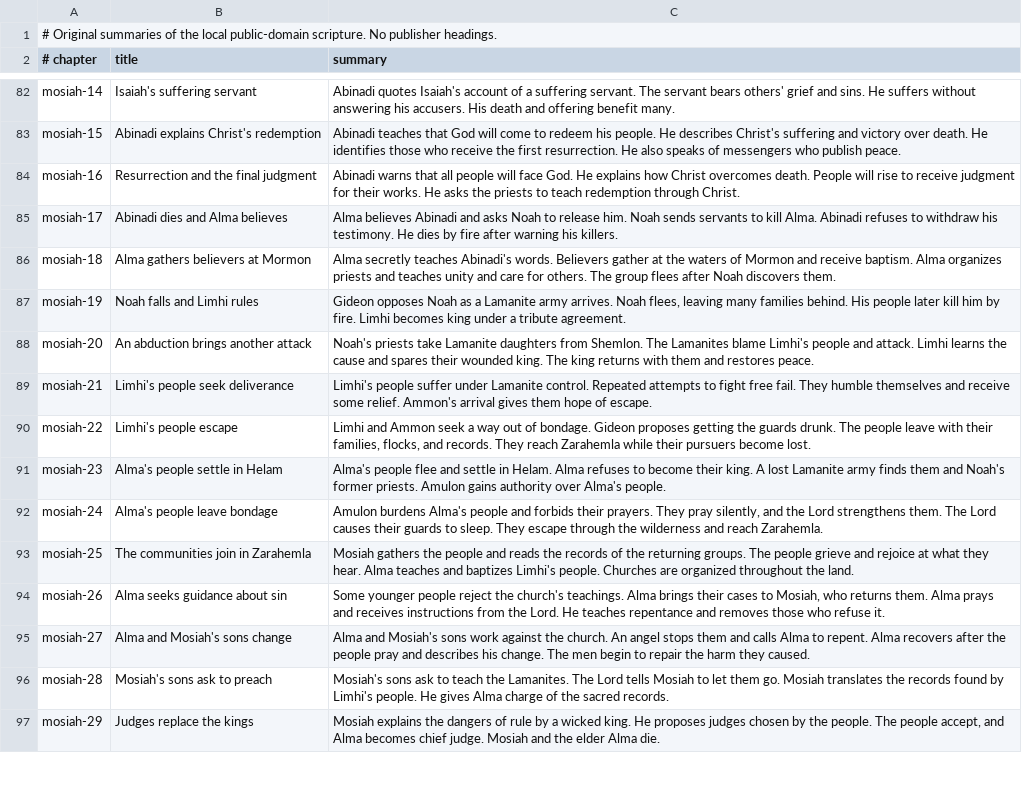
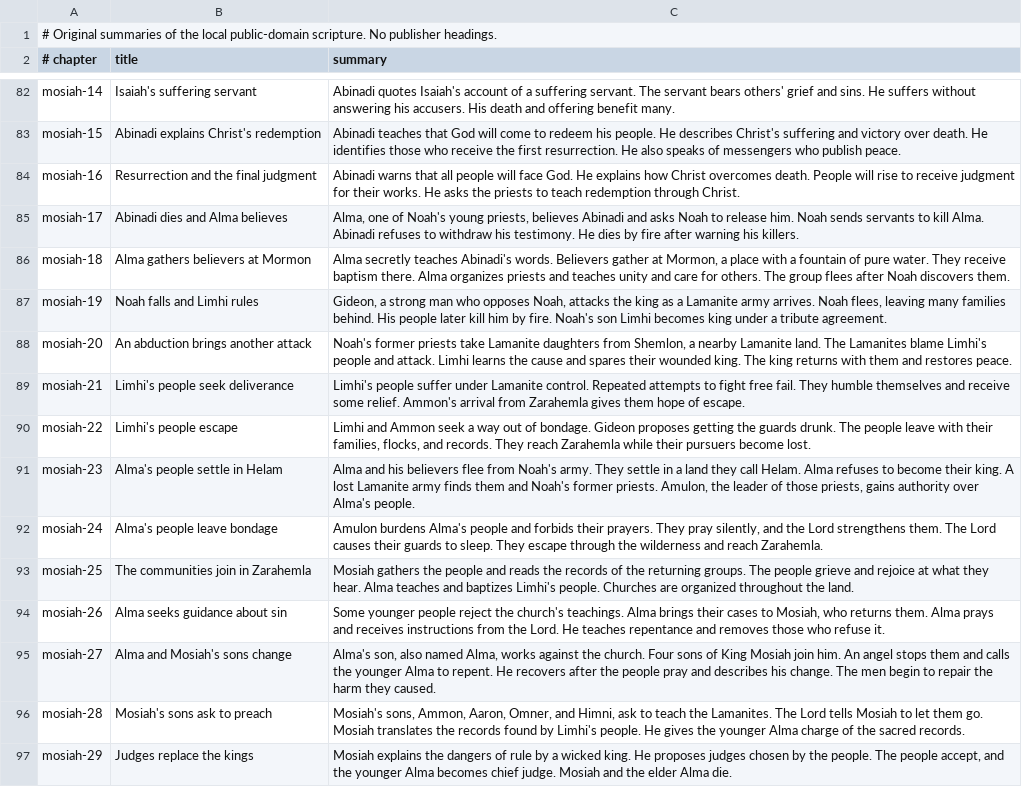
Before and after one commit to foxhollowgames/book-of-mormon, a TSV file: scripts/chapter-copy.tsv, drawn as a sheet; only a part is shown, gaps mark what is left out; the diff covers the shown part only.

```diff
--- a/scripts/chapter-copy.tsv
+++ b/scripts/chapter-copy.tsv
@@ -84,9 +84,9 @@ mosiah-15|Abinadi explains Christ's redemption|Abinadi teaches that God will com
 mosiah-16|Resurrection and the final judgment|Abinadi warns that all people will face God. He explains how Christ overcomes death. People will rise to receive judgment for their works. He asks the priests to teach redemption through Christ.
-mosiah-17|Abinadi dies and Alma believes|Alma believes Abinadi and asks Noah to release him. Noah sends servants to kill Alma. Abinadi refuses to withdraw his testimony. He dies by fire after warning his killers.
-mosiah-18|Alma gathers believers at Mormon|Alma secretly teaches Abinadi's words. Believers gather at the waters of Mormon and receive baptism. Alma organizes priests and teaches unity and care for others. The group flees after Noah discovers them.
-mosiah-19|Noah falls and Limhi rules|Gideon opposes Noah as a Lamanite army arrives. Noah flees, leaving many families behind. His people later kill him by fire. Limhi becomes king under a tribute agreement.
-mosiah-20|An abduction brings another attack|Noah's priests take Lamanite daughters from Shemlon. The Lamanites blame Limhi's people and attack. Limhi learns the cause and spares their wounded king. The king returns with them and restores peace.
-mosiah-21|Limhi's people seek deliverance|Limhi's people suffer under Lamanite control. Repeated attempts to fight free fail. They humble themselves and receive some relief. Ammon's arrival gives them hope of escape.
+mosiah-17|Abinadi dies and Alma believes|Alma, one of Noah's young priests, believes Abinadi and asks Noah to release him. Noah sends servants to kill Alma. Abinadi refuses to withdraw his testimony. He dies by fire after warning his killers.
+mosiah-18|Alma gathers believers at Mormon|Alma secretly teaches Abinadi's words. Believers gather at Mormon, a place with a fountain of pure water. They receive baptism there. Alma organizes priests and teaches unity and care for others. The group flees after Noah discovers them.
+mosiah-19|Noah falls and Limhi rules|Gideon, a strong man who opposes Noah, attacks the king as a Lamanite army arrives. Noah flees, leaving many families behind. His people later kill him by fire. Noah's son Limhi becomes king under a tribute agreement.
+mosiah-20|An abduction brings another attack|Noah's former priests take Lamanite daughters from Shemlon, a nearby Lamanite land. The Lamanites blame Limhi's people and attack. Limhi learns the cause and spares their wounded king. The king returns with them and restores peace.
+mosiah-21|Limhi's people seek deliverance|Limhi's people suffer under Lamanite control. Repeated attempts to fight free fail. They humble themselves and receive some relief. Ammon's arrival from Zarahemla gives them hope of escape.
 mosiah-22|Limhi's people escape|Limhi and Ammon seek a way out of bondage. Gideon proposes getting the guards drunk. The people leave with their families, flocks, and records. They reach Zarahemla while their pursuers become lost.
-mosiah-23|Alma's people settle in Helam|Alma's people flee and settle in Helam. Alma refuses to become their king. A lost Lamanite army finds them and Noah's former priests. Amulon gains authority over Alma's people.
+mosiah-23|Alma's people settle in Helam|Alma and his believers flee from Noah's army. They settle in a land they call Helam. Alma refuses to become their king. A lost Lamanite army finds them and Noah's former priests. Amulon, the leader of those priests, gains authority over Alma's people.
 mosiah-24|Alma's people leave bondage|Amulon burdens Alma's people and forbids their prayers. They pray silently, and the Lord strengthens them. The Lord causes their guards to sleep. They escape through the wilderness and reach Zarahemla.
@@ -94,4 +94,4 @@ mosiah-25|The communities join in Zarahemla|Mosiah gathers the people and reads
 mosiah-26|Alma seeks guidance about sin|Some younger people reject the church's teachings. Alma brings their cases to Mosiah, who returns them. Alma prays and receives instructions from the Lord. He teaches repentance and removes those who refuse it.
-mosiah-27|Alma and Mosiah's sons change|Alma and Mosiah's sons work against the church. An angel stops them and calls Alma to repent. Alma recovers after the people pray and describes his change. The men begin to repair the harm they caused.
-mosiah-28|Mosiah's sons ask to preach|Mosiah's sons ask to teach the Lamanites. The Lord tells Mosiah to let them go. Mosiah translates the records found by Limhi's people. He gives Alma charge of the sacred records.
-mosiah-29|Judges replace the kings|Mosiah explains the dangers of rule by a wicked king. He proposes judges chosen by the people. The people accept, and Alma becomes chief judge. Mosiah and the elder Alma die.
+mosiah-27|Alma and Mosiah's sons change|Alma's son, also named Alma, works against the church. Four sons of King Mosiah join him. An angel stops them and calls the younger Alma to repent. He recovers after the people pray and describes his change. The men begin to repair the harm they caused.
+mosiah-28|Mosiah's sons ask to preach|Mosiah's sons, Ammon, Aaron, Omner, and Himni, ask to teach the Lamanites. The Lord tells Mosiah to let them go. Mosiah translates the records found by Limhi's people. He gives the younger Alma charge of the sacred records.
+mosiah-29|Judges replace the kings|Mosiah explains the dangers of rule by a wicked king. He proposes judges chosen by the people. The people accept, and the younger Alma becomes chief judge. Mosiah and the elder Alma die.
```
Also changed, not shown: 91 edited cells elsewhere in this file, 13 other files.
